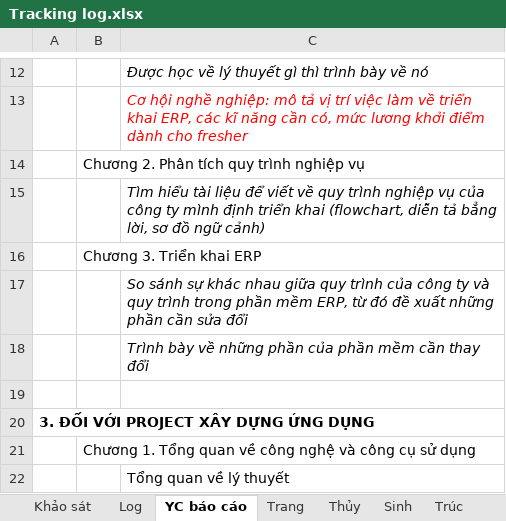
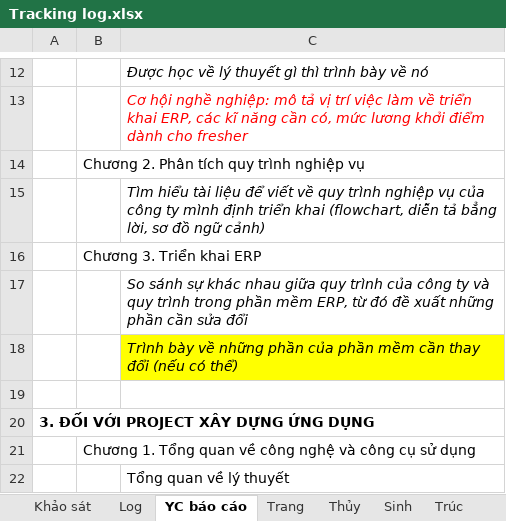
Before and after one commit to nhamct/TTNN44K, an Excel workbook: Tracking log.xlsx, sheet YC báo cáo, drawn as a sheet; only a part is shown, gaps mark what is left out; values as stored, in another font and other column widths than the file's, no borders; the diff names each change by its address in the sheet, - before the commit and + after, or states it on an @@ line.

Commit message:
Update Tracking log.xlsx

```diff
--- a/Tracking log.xlsx (sheet YC báo cáo)
+++ b/Tracking log.xlsx (sheet YC báo cáo)
-C18: …thay đổi
+C18: …thay đổi (nếu có thể)
-C18 fill: none
+C18 fill: #FFFF00
```
